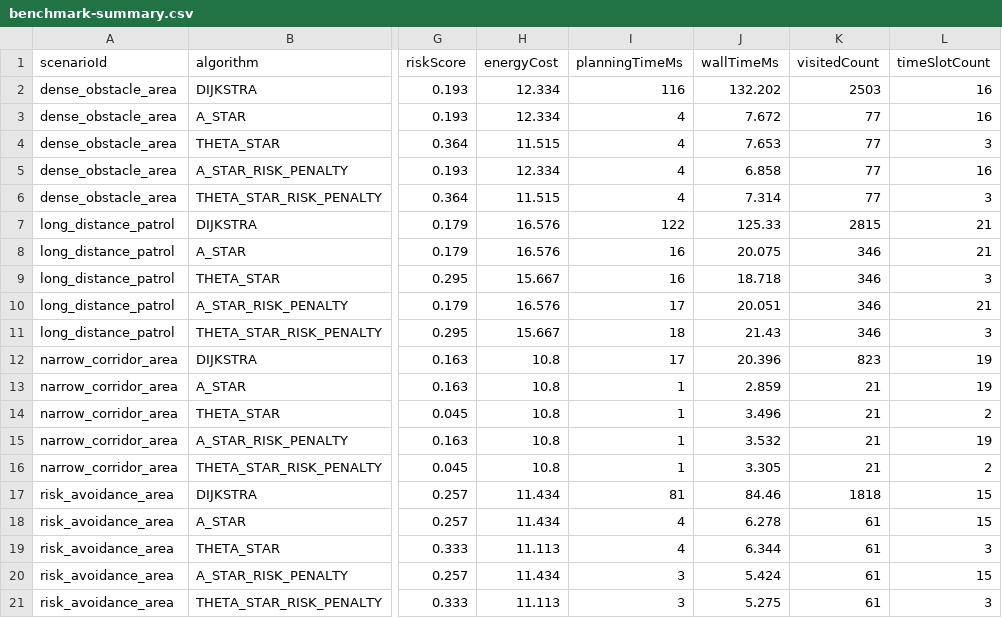
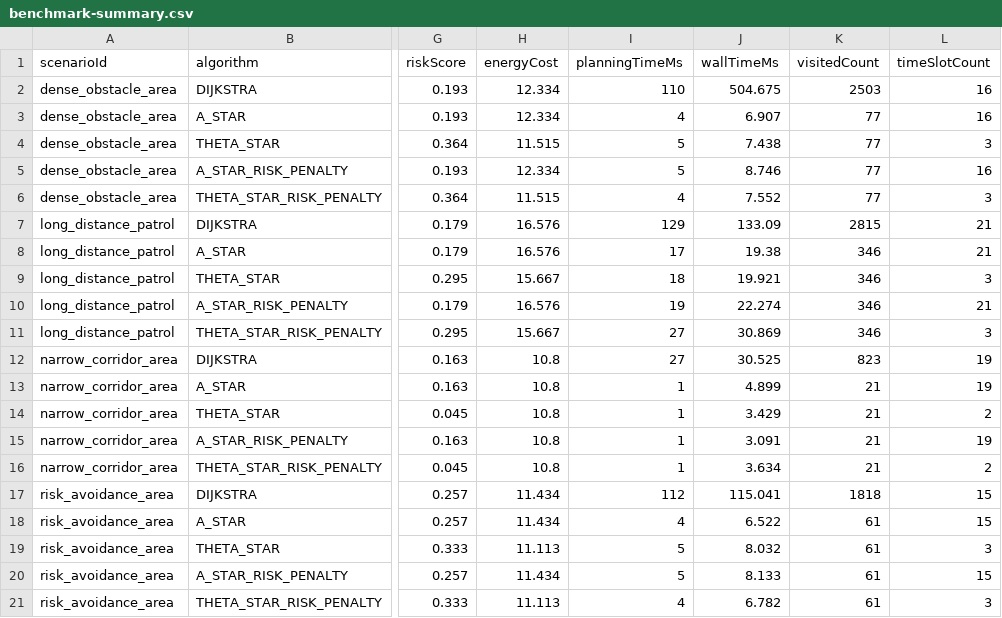
Before and after one commit to weidonglang/LowAlt-RouteLab, a CSV file: algorithm-service/benchmarks/results/benchmark-summary.csv, drawn as a sheet; only a part is shown, gaps mark what is left out; the diff covers the shown part only; the diff names each change by its address in the sheet, - before the commit and + after, or states it on an @@ line.

```diff
--- a/algorithm-service/benchmarks/results/benchmark-summary.csv
+++ b/algorithm-service/benchmarks/results/benchmark-summary.csv
-I2 (planningTimeMs): 116
+I2 (planningTimeMs): 110
-J2 (wallTimeMs): 132.202
+J2 (wallTimeMs): 504.675
-J3 (wallTimeMs): 7.672
+J3 (wallTimeMs): 6.907
-I4:I5 (planningTimeMs): 4
+I4:I5 (planningTimeMs): 5
-J4 (wallTimeMs): 7.653
+J4 (wallTimeMs): 7.438
-J5 (wallTimeMs): 6.858
+J5 (wallTimeMs): 8.746
-J6 (wallTimeMs): 7.314
+J6 (wallTimeMs): 7.552
-I7 (planningTimeMs): 122
+I7 (planningTimeMs): 129
-J7 (wallTimeMs): 125.33
+J7 (wallTimeMs): 133.09
-I8 (planningTimeMs): 16
+I8 (planningTimeMs): 17
-J8 (wallTimeMs): 20.075
+J8 (wallTimeMs): 19.38
-I9 (planningTimeMs): 16
+I9 (planningTimeMs): 18
-J9 (wallTimeMs): 18.718
+J9 (wallTimeMs): 19.921
-I10 (planningTimeMs): 17
+I10 (planningTimeMs): 19
-J10 (wallTimeMs): 20.051
+J10 (wallTimeMs): 22.274
-I11 (planningTimeMs): 18
+I11 (planningTimeMs): 27
-J11 (wallTimeMs): 21.43
+J11 (wallTimeMs): 30.869
-I12 (planningTimeMs): 17
+I12 (planningTimeMs): 27
-J12 (wallTimeMs): 20.396
+J12 (wallTimeMs): 30.525
-J13 (wallTimeMs): 2.859
+J13 (wallTimeMs): 4.899
-J14 (wallTimeMs): 3.496
+J14 (wallTimeMs): 3.429
-J15 (wallTimeMs): 3.532
+J15 (wallTimeMs): 3.091
-J16 (wallTimeMs): 3.305
+J16 (wallTimeMs): 3.634
-I17 (planningTimeMs): 81
+I17 (planningTimeMs): 112
-J17 (wallTimeMs): 84.46
+J17 (wallTimeMs): 115.041
-J18 (wallTimeMs): 6.278
+J18 (wallTimeMs): 6.522
-I19 (planningTimeMs): 4
+I19 (planningTimeMs): 5
-J19 (wallTimeMs): 6.344
+J19 (wallTimeMs): 8.032
-I20 (planningTimeMs): 3
+I20 (planningTimeMs): 5
-J20 (wallTimeMs): 5.424
+J20 (wallTimeMs): 8.133
-I21 (planningTimeMs): 3
+I21 (planningTimeMs): 4
-J21 (wallTimeMs): 5.275
+J21 (wallTimeMs): 6.782
```
Also changed, not shown: 3 added rows, 3 removed rows and 16 edited cells elsewhere in this file, 16 other files.
